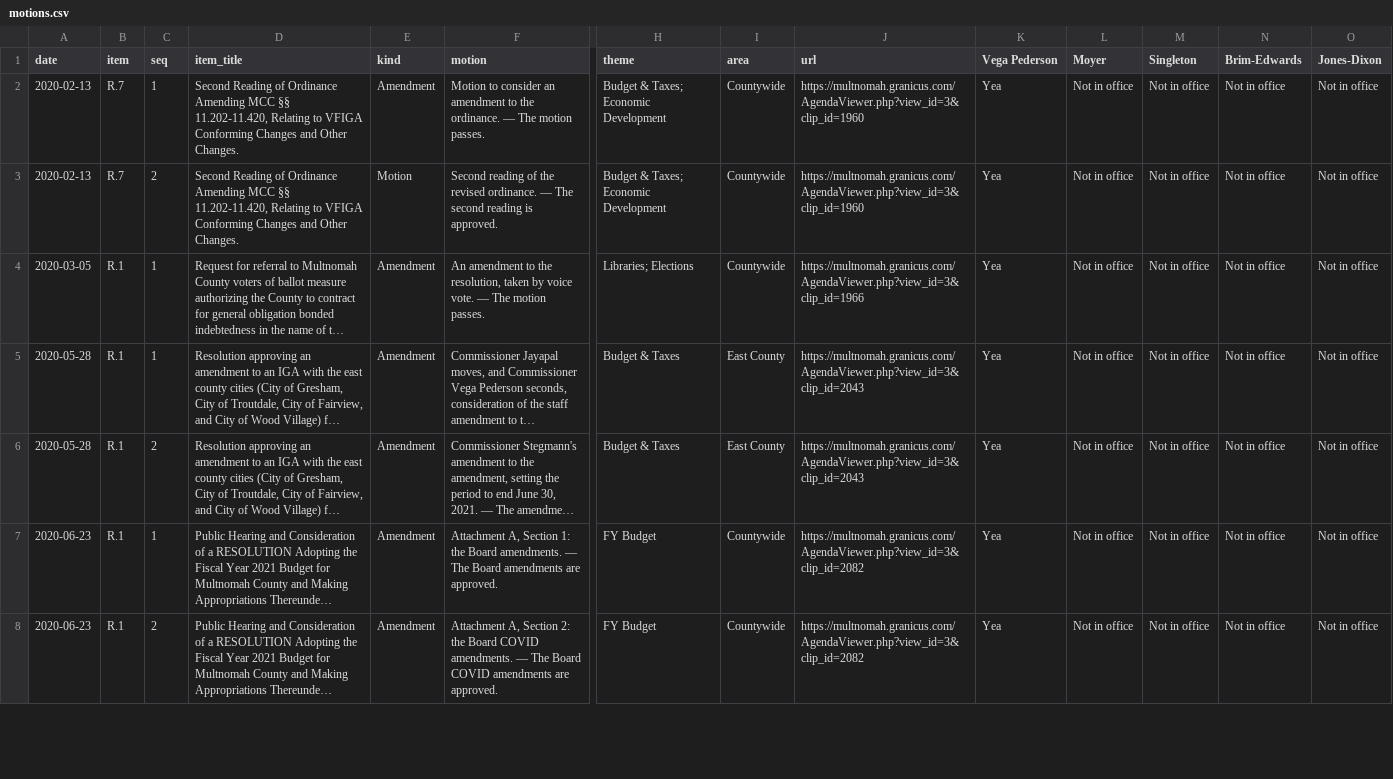
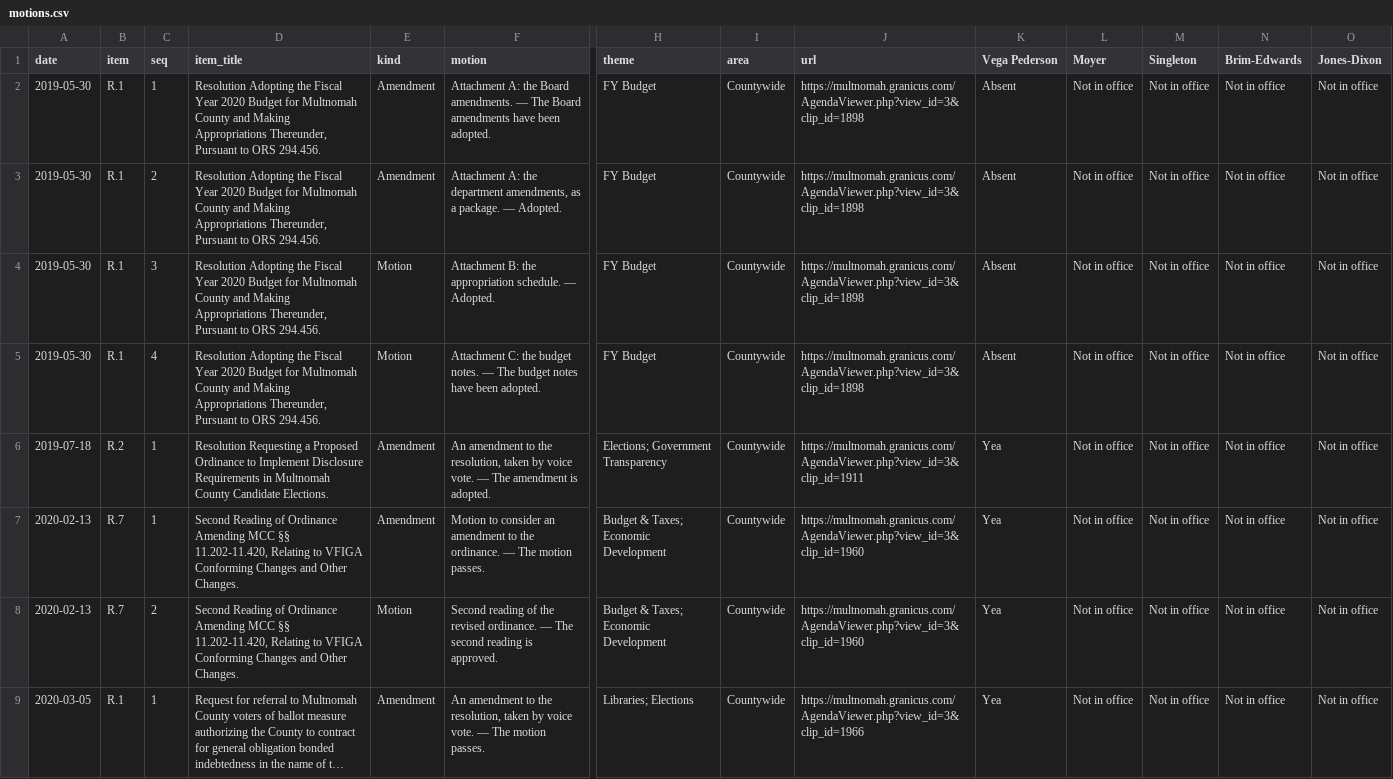
Before and after one commit to Portland-City-Council-Votes/multco-commissioner-votes, a CSV file: data/motions.csv, drawn as a sheet; only a part is shown, gaps mark what is left out; the shorter side is filled out with more unchanged rows; long unchanged cells end in …; rows hold the shown columns only; the diff names each change by its address in the sheet, - before the commit and + after, or states it on an @@ line.

```diff
--- a/data/motions.csv
+++ b/data/motions.csv
+row 2: 2019-05-30 | R.1 | 1 | Resolution Adopting the Fiscal Year 2020 Budget for Multnomah County and Making Appropriations Thereunder, Pursuant to ORS 294.456. | Amendment | Attachment A: the Board amendments. — The Board amendments have been adopted. | FY Budget | Countywide | https://multnomah.granicus.com/AgendaViewer.php?view_id=3&clip_id=1898 | Absent | Not in office | Not in office | Not in office | Not in office
+row 3: 2019-05-30 | R.1 | 2 | Resolution Adopting the Fiscal Year 2020 Budget for Multnomah County and Making Appropriations Thereunder, Pursuant to ORS 294.456. | Amendment | Attachment A: the department amendments, as a package. — Adopted. | FY Budget | Countywide | https://multnomah.granicus.com/AgendaViewer.php?view_id=3&clip_id=1898 | Absent | Not in office | Not in office | Not in office | Not in office
+row 4: 2019-05-30 | R.1 | 3 | Resolution Adopting the Fiscal Year 2020 Budget for Multnomah County and Making Appropriations Thereunder, Pursuant to ORS 294.456. | Motion | Attachment B: the appropriation schedule. — Adopted. | FY Budget | Countywide | https://multnomah.granicus.com/AgendaViewer.php?view_id=3&clip_id=1898 | Absent | Not in office | Not in office | Not in office | Not in office
+row 5: 2019-05-30 | R.1 | 4 | Resolution Adopting the Fiscal Year 2020 Budget for Multnomah County and Making Appropriations Thereunder, Pursuant to ORS 294.456. | Motion | Attachment C: the budget notes. — The budget notes have been adopted. | FY Budget | Countywide | https://multnomah.granicus.com/AgendaViewer.php?view_id=3&clip_id=1898 | Absent | Not in office | Not in office | Not in office | Not in office
+row 6: 2019-07-18 | R.2 | 1 | Resolution Requesting a Proposed Ordinance to Implement Disclosure Requirements in Multnomah County Candidate Elections. | Amendment | An amendment to the resolution, taken by voice vote. — The amendment is adopted. | Elections; Government Transparency | Countywide | https://multnomah.granicus.com/AgendaViewer.php?view_id=3&clip_id=1911 | Yea | Not in office | Not in office | Not in office | Not in office
```
Also changed, not shown: data/meetings.csv, 4 other files.
